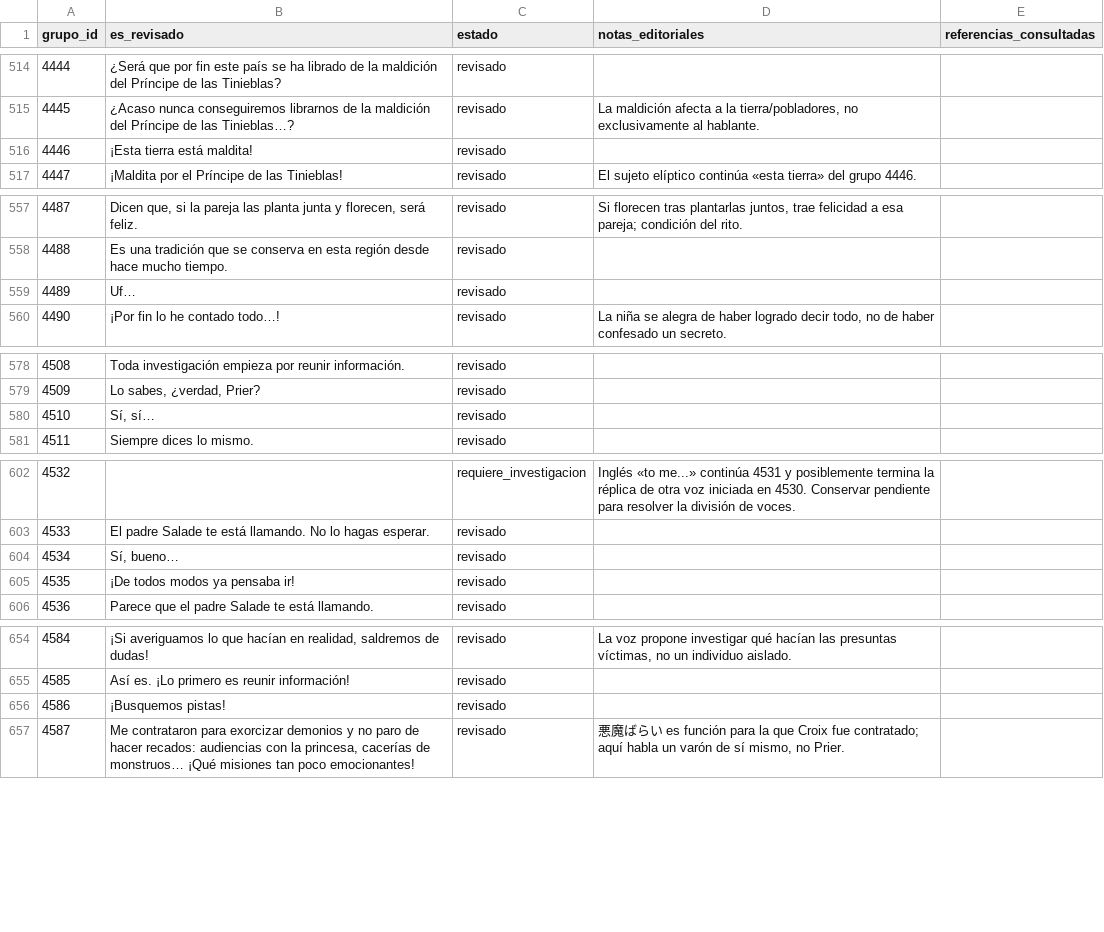
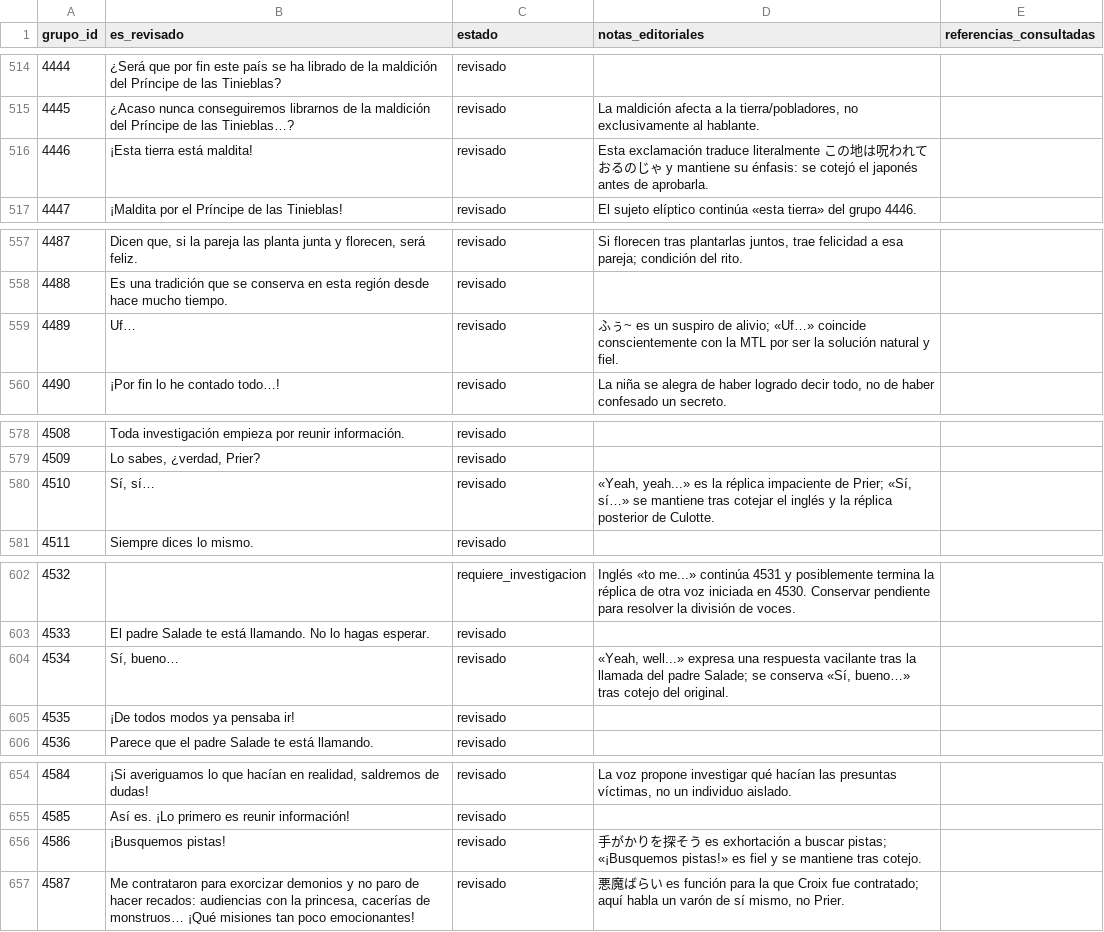
Before and after one commit to ARivas3008/la-pucelle-ragnarok-localizacion, a CSV file: corpus/04/revision.csv, drawn as a sheet; only a part is shown, gaps mark what is left out.

Commit message:
Corpus 04: documentar cotejo manual de cinco réplicas breves en tanda 4436-4735

```diff
--- a/corpus/04/revision.csv
+++ b/corpus/04/revision.csv
@@ -515,3 +515,3 @@
 4445,¿Acaso nunca conseguiremos librarnos de la maldición del Príncipe de las Tinieblas…?,revisado,"La maldición afecta a la tierra/pobladores, no exclusivamente al hablante.",
-4446,¡Esta tierra está maldita!,revisado,,
+4446,¡Esta tierra está maldita!,revisado,Esta exclamación traduce literalmente この地は呪われておるのじゃ y mantiene su énfasis: se cotejó el japonés antes de aprobarla.,
 4447,¡Maldita por el Príncipe de las Tinieblas!,revisado,El sujeto elíptico continúa «esta tierra» del grupo 4446.,
@@ -558,3 +558,3 @@
 4488,Es una tradición que se conserva en esta región desde hace mucho tiempo.,revisado,,
-4489,Uf…,revisado,,
+4489,Uf…,revisado,ふぅ~ es un suspiro de alivio; «Uf…» coincide conscientemente con la MTL por ser la solución natural y fiel.,
 4490,¡Por fin lo he contado todo…!,revisado,"La niña se alegra de haber logrado decir todo, no de haber confesado un secreto.",
@@ -579,3 +579,3 @@
 4509,"Lo sabes, ¿verdad, Prier?",revisado,,
-4510,"Sí, sí…",revisado,,
+4510,"Sí, sí…",revisado,"«Yeah, yeah...» es la réplica impaciente de Prier; «Sí, sí…» se mantiene tras cotejar el inglés y la réplica posterior de Culotte.",
 4511,Siempre dices lo mismo.,revisado,,
@@ -603,3 +603,3 @@
 4533,El padre Salade te está llamando. No lo hagas esperar.,revisado,,
-4534,"Sí, bueno…",revisado,,
+4534,"Sí, bueno…",revisado,"«Yeah, well...» expresa una respuesta vacilante tras la llamada del padre Salade; se conserva «Sí, bueno…» tras cotejo del original.",
 4535,¡De todos modos ya pensaba ir!,revisado,,
@@ -655,3 +655,3 @@
 4585,Así es. ¡Lo primero es reunir información!,revisado,,
-4586,¡Busquemos pistas!,revisado,,
+4586,¡Busquemos pistas!,revisado,手がかりを探そう es exhortación a buscar pistas; «¡Busquemos pistas!» es fiel y se mantiene tras cotejo.,
 4587,"Me contrataron para exorcizar demonios y no paro de hacer recados: audiencias con la princesa, cacerías de monstruos… ¡Qué misiones tan poco emocionantes!",revisado,"悪魔ばらい es función para la que Croix fue contratado; aquí habla un varón de sí mismo, no Prier.",
```
